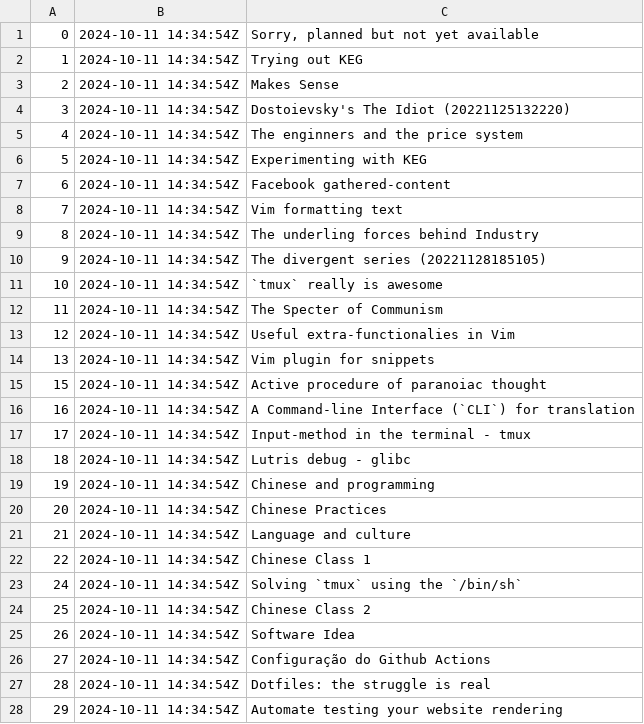
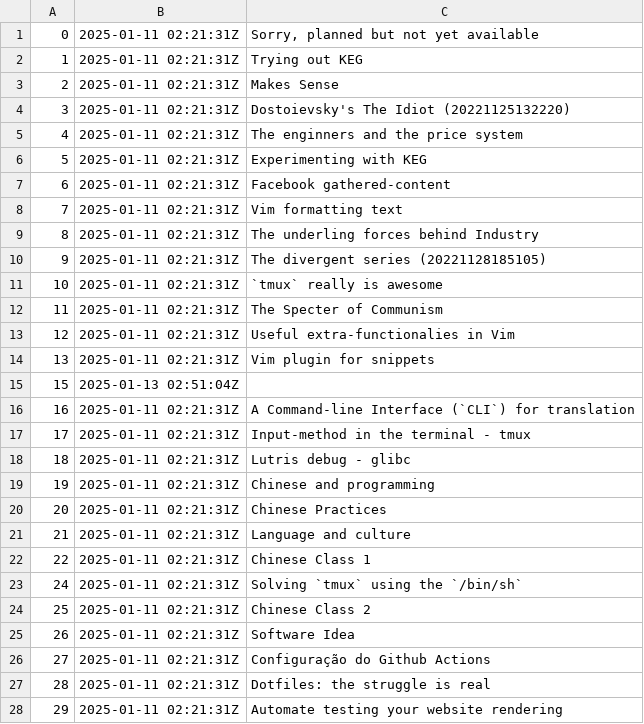
Before and after one commit to BuddhiLW/blw-zet, a TSV file: dex/nodes.tsv, drawn as a sheet; only a part is shown; the diff covers the shown part only.

```diff
--- a/dex/nodes.tsv
+++ b/dex/nodes.tsv
@@ -1,28 +1,28 @@
-0	2024-10-11 14:34:54Z	Sorry, planned but not yet available
-1	2024-10-11 14:34:54Z	Trying out KEG
-2	2024-10-11 14:34:54Z	Makes Sense
-3	2024-10-11 14:34:54Z	Dostoievsky's The Idiot (20221125132220)
-4	2024-10-11 14:34:54Z	The enginners and the price system
-5	2024-10-11 14:34:54Z	Experimenting with KEG
-6	2024-10-11 14:34:54Z	Facebook gathered-content
-7	2024-10-11 14:34:54Z	Vim formatting text
-8	2024-10-11 14:34:54Z	The underling forces behind Industry
-9	2024-10-11 14:34:54Z	The divergent series (20221128185105)
-10	2024-10-11 14:34:54Z	`tmux` really is awesome
-11	2024-10-11 14:34:54Z	The Specter of Communism
-12	2024-10-11 14:34:54Z	Useful extra-functionalies in Vim
-13	2024-10-11 14:34:54Z	Vim plugin for snippets
-15	2024-10-11 14:34:54Z	Active procedure of paranoiac thought
-16	2024-10-11 14:34:54Z	A Command-line Interface (`CLI`) for translation
-17	2024-10-11 14:34:54Z	Input-method in the terminal - tmux
-18	2024-10-11 14:34:54Z	Lutris debug - glibc
-19	2024-10-11 14:34:54Z	Chinese and programming
-20	2024-10-11 14:34:54Z	Chinese Practices
-21	2024-10-11 14:34:54Z	Language and culture
-22	2024-10-11 14:34:54Z	Chinese Class 1
-24	2024-10-11 14:34:54Z	"Solving" `tmux` using the `/bin/sh`
-25	2024-10-11 14:34:54Z	Chinese Class 2
-26	2024-10-11 14:34:54Z	Software Idea
-27	2024-10-11 14:34:54Z	Configuração do Github Actions
-28	2024-10-11 14:34:54Z	Dotfiles: the struggle is real
-29	2024-10-11 14:34:54Z	Automate testing your website rendering
+0	2025-01-11 02:21:31Z	Sorry, planned but not yet available
+1	2025-01-11 02:21:31Z	Trying out KEG
+2	2025-01-11 02:21:31Z	Makes Sense
+3	2025-01-11 02:21:31Z	Dostoievsky's The Idiot (20221125132220)
+4	2025-01-11 02:21:31Z	The enginners and the price system
+5	2025-01-11 02:21:31Z	Experimenting with KEG
+6	2025-01-11 02:21:31Z	Facebook gathered-content
+7	2025-01-11 02:21:31Z	Vim formatting text
+8	2025-01-11 02:21:31Z	The underling forces behind Industry
+9	2025-01-11 02:21:31Z	The divergent series (20221128185105)
+10	2025-01-11 02:21:31Z	`tmux` really is awesome
+11	2025-01-11 02:21:31Z	The Specter of Communism
+12	2025-01-11 02:21:31Z	Useful extra-functionalies in Vim
+13	2025-01-11 02:21:31Z	Vim plugin for snippets
+15	2025-01-13 02:51:04Z	
+16	2025-01-11 02:21:31Z	A Command-line Interface (`CLI`) for translation
+17	2025-01-11 02:21:31Z	Input-method in the terminal - tmux
+18	2025-01-11 02:21:31Z	Lutris debug - glibc
+19	2025-01-11 02:21:31Z	Chinese and programming
+20	2025-01-11 02:21:31Z	Chinese Practices
+21	2025-01-11 02:21:31Z	Language and culture
+22	2025-01-11 02:21:31Z	Chinese Class 1
+24	2025-01-11 02:21:31Z	"Solving" `tmux` using the `/bin/sh`
+25	2025-01-11 02:21:31Z	Chinese Class 2
+26	2025-01-11 02:21:31Z	Software Idea
+27	2025-01-11 02:21:31Z	Configuração do Github Actions
+28	2025-01-11 02:21:31Z	Dotfiles: the struggle is real
+29	2025-01-11 02:21:31Z	Automate testing your website rendering
```
Also changed, not shown: 140 edited cells elsewhere in this file, 2 other files.
